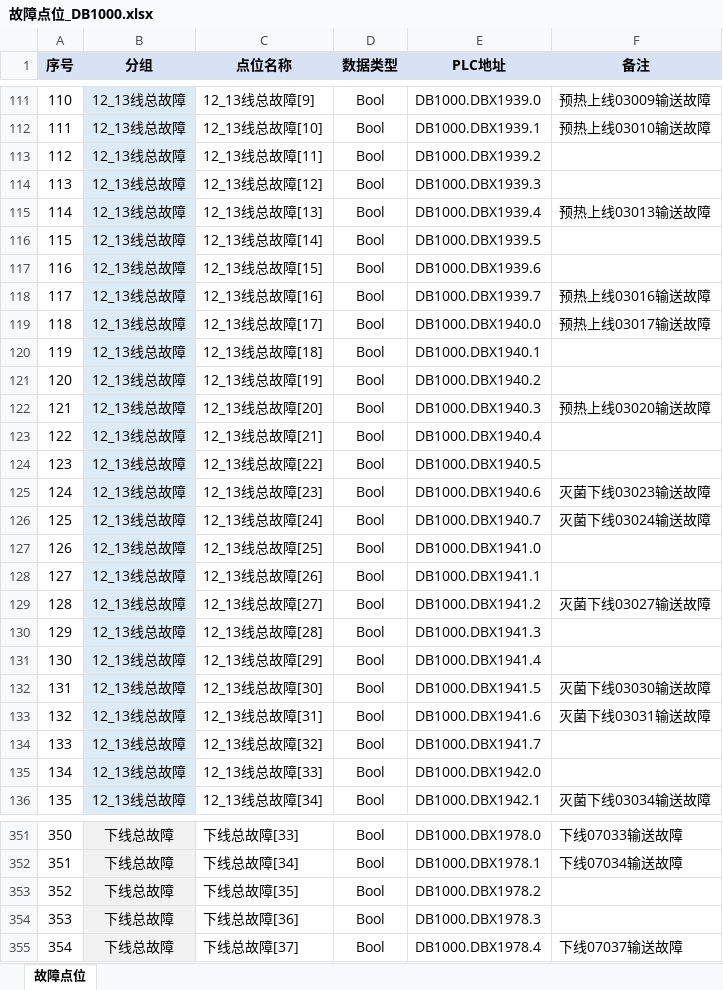
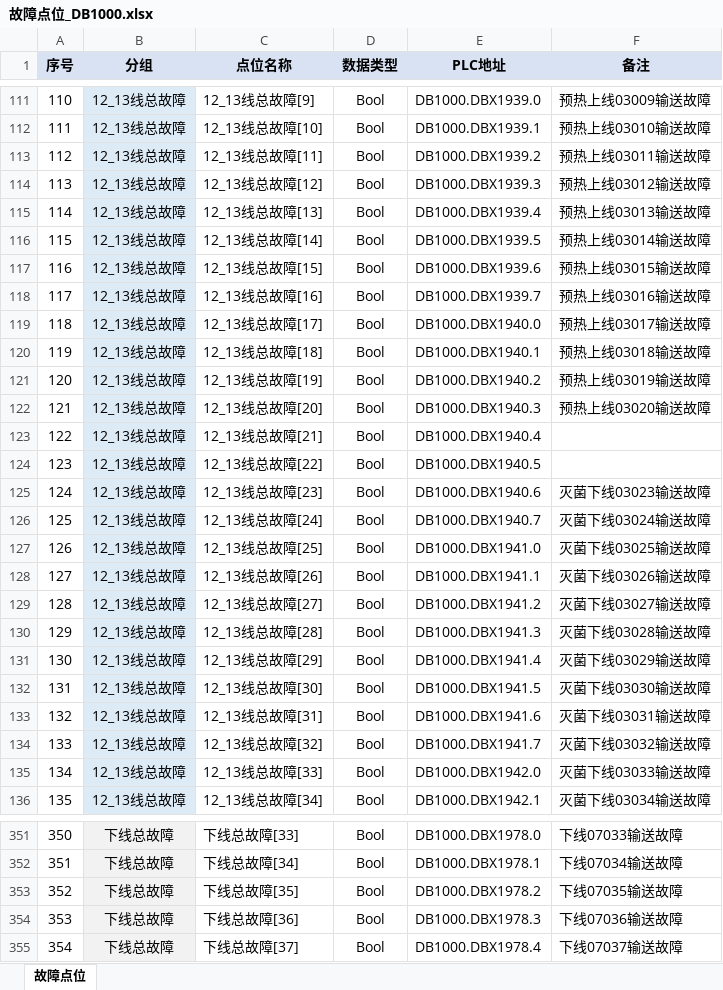
Before and after one commit to cocowe1011/wcs-weigao-front, an Excel workbook: 故障点位_DB1000.xlsx, sheet 故障点位, drawn as a sheet; only a part is shown, gaps mark what is left out; values as stored, in another font and other column widths than the file's, no borders; the diff covers the shown part only; the diff names each change by its address in the sheet, - before the commit and + after, or states it on an @@ line.

```diff
--- a/故障点位_DB1000.xlsx (sheet 故障点位)
+++ b/故障点位_DB1000.xlsx (sheet 故障点位)
-F113 (备注): (empty)
+F113 (备注): 预热上线03011输送故障
-F114 (备注): (empty)
+F114 (备注): 预热上线03012输送故障
-F116 (备注): (empty)
+F116 (备注): 预热上线03014输送故障
-F117 (备注): (empty)
+F117 (备注): 预热上线03015输送故障
-F120 (备注): (empty)
+F120 (备注): 预热上线03018输送故障
-F121 (备注): (empty)
+F121 (备注): 预热上线03019输送故障
-F127 (备注): (empty)
+F127 (备注): 灭菌下线03025输送故障
-F128 (备注): (empty)
+F128 (备注): 灭菌下线03026输送故障
-F130 (备注): (empty)
+F130 (备注): 灭菌下线03028输送故障
-F131 (备注): (empty)
+F131 (备注): 灭菌下线03029输送故障
-F134 (备注): (empty)
+F134 (备注): 灭菌下线03032输送故障
-F135 (备注): (empty)
+F135 (备注): 灭菌下线03033输送故障
-F353 (备注): (empty)
+F353 (备注): 下线07035输送故障
-F354 (备注): (empty)
+F354 (备注): 下线07036输送故障
```
Also changed, not shown: 78 edited cells elsewhere in this sheet, 4 other files.
